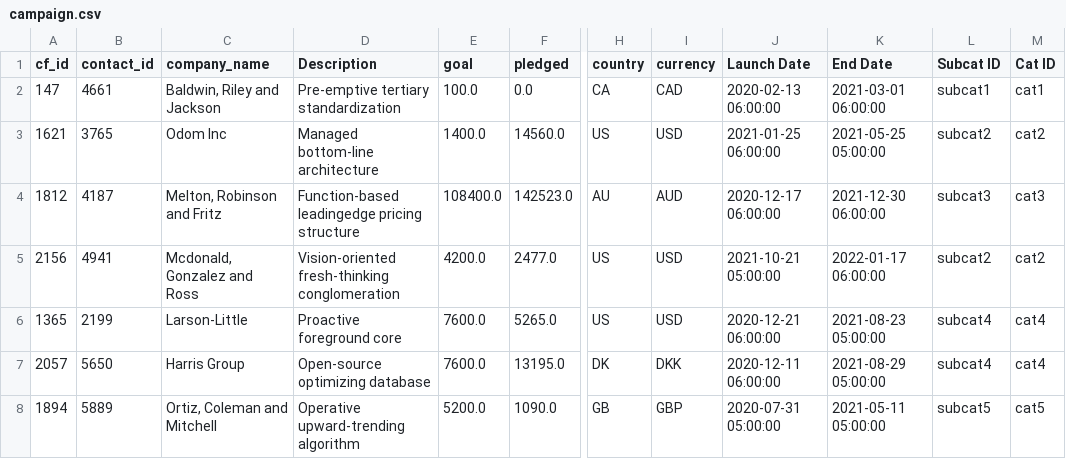
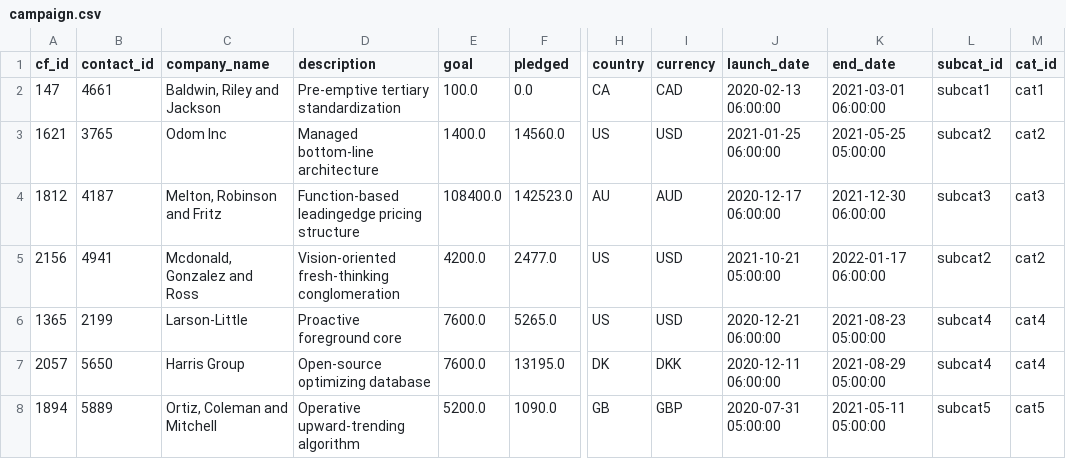
Before and after one commit to lwunderl/Crowdfunding_ETL, a CSV file: Resources/campaign.csv, drawn as a sheet; only a part is shown, gaps mark what is left out; the diff names each change by its address in the sheet, - before the commit and + after, or states it on an @@ line.

```diff
--- a/Resources/campaign.csv
+++ b/Resources/campaign.csv
-D1: Description
+D1: description
-J1: Launch Date
+J1: launch_date
-K1: End Date
+K1: end_date
-L1: Subcat ID
+L1: subcat_id
-M1: Cat ID
+M1: cat_id
```
Also changed, not shown: Resources/subcategory.csv, 2 other files.
